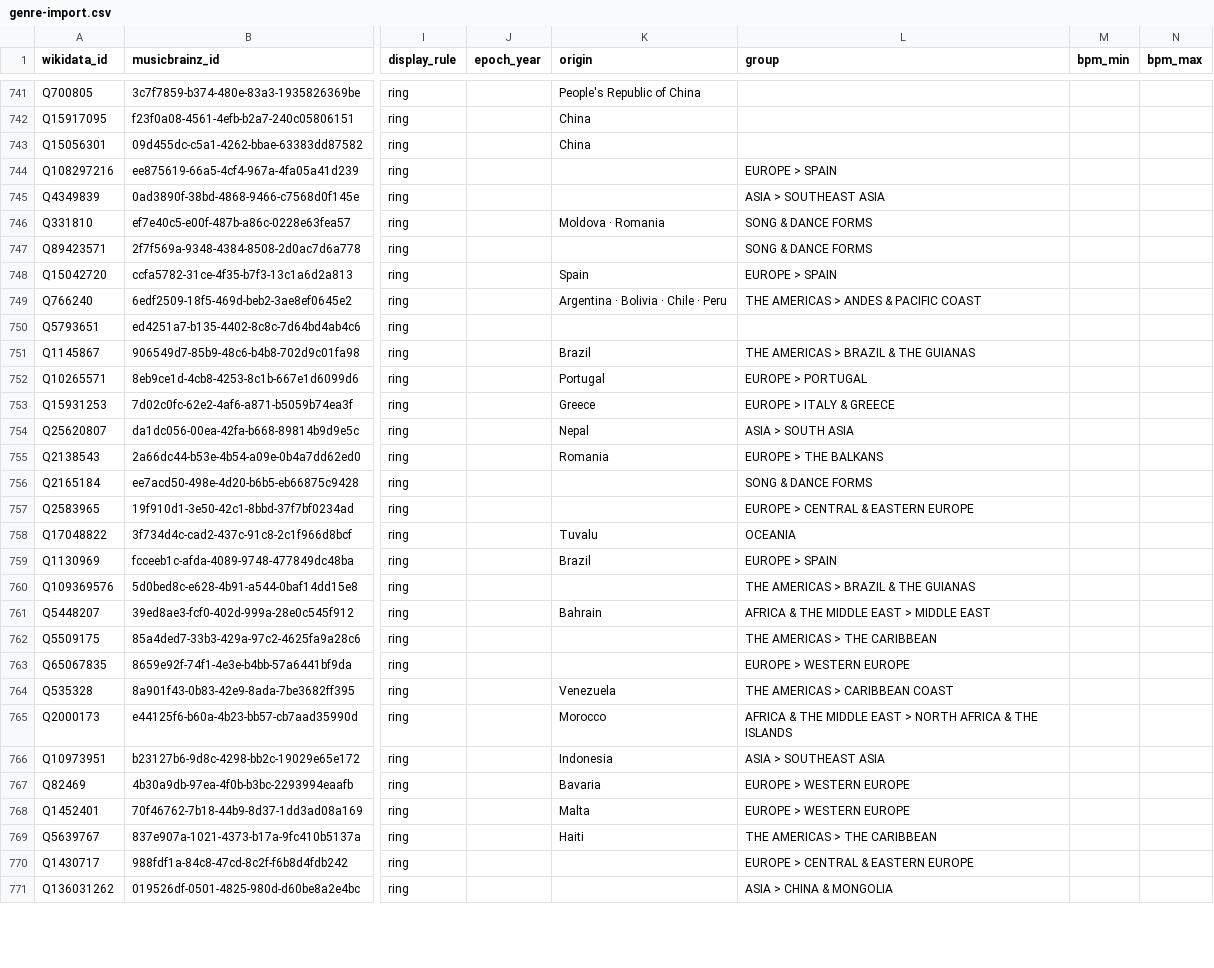
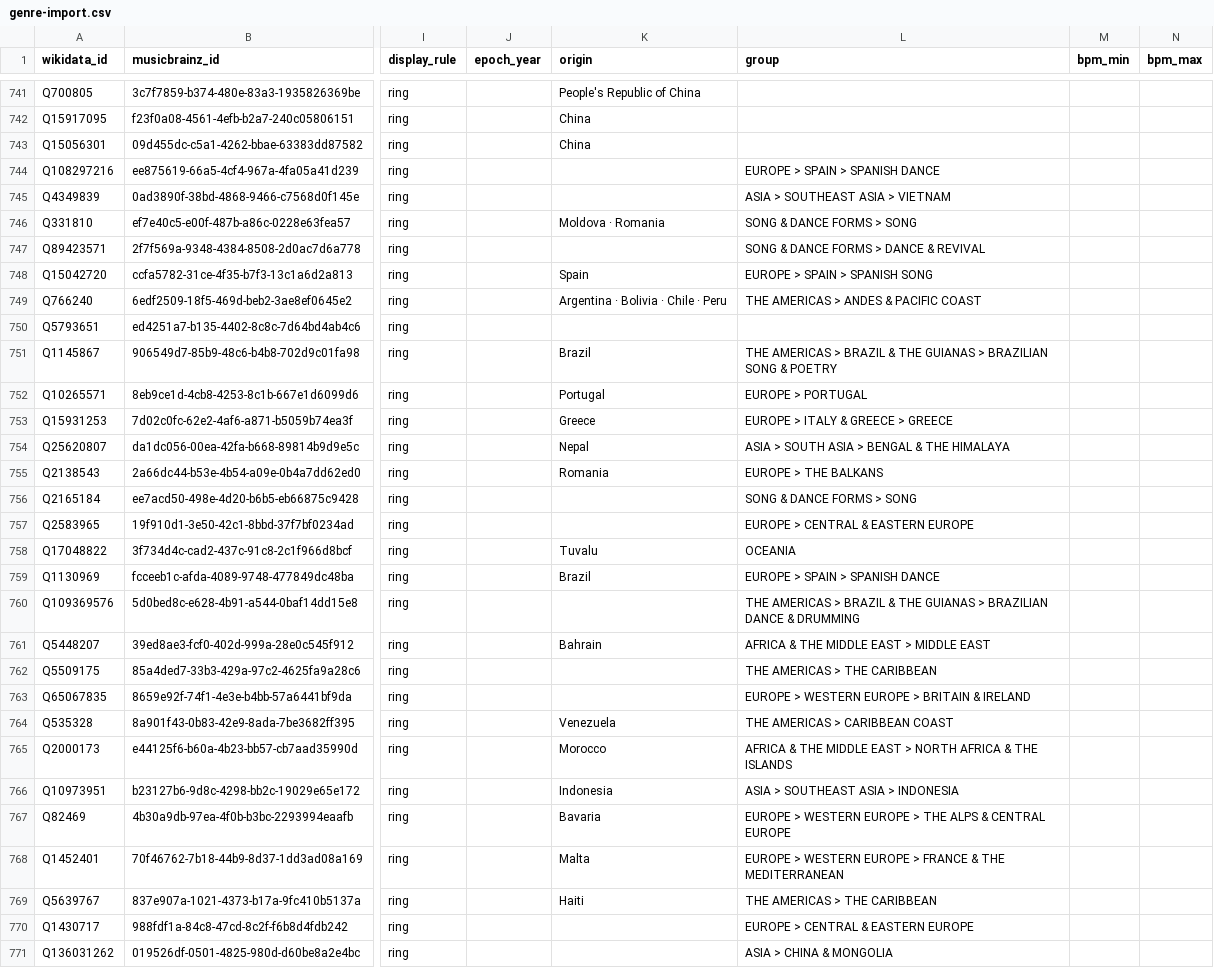
Before and after one commit to Maxitriangle/genre-atlas, a CSV file: data/genre-import.csv, drawn as a sheet; only a part is shown, gaps mark what is left out; the diff covers the shown part only; the diff names each change by its address in the sheet, - before the commit and + after, or states it on an @@ line.

```diff
--- a/data/genre-import.csv
+++ b/data/genre-import.csv
-L744 (group): EUROPE > SPAIN
+L744 (group): EUROPE > SPAIN > SPANISH DANCE
-L745 (group): ASIA > SOUTHEAST ASIA
+L745 (group): ASIA > SOUTHEAST ASIA > VIETNAM
-L746 (group): SONG & DANCE FORMS
+L746 (group): SONG & DANCE FORMS > SONG
-L747 (group): SONG & DANCE FORMS
+L747 (group): SONG & DANCE FORMS > DANCE & REVIVAL
-L748 (group): EUROPE > SPAIN
+L748 (group): EUROPE > SPAIN > SPANISH SONG
-L751 (group): …THE GUIANAS
+L751 (group): …THE GUIANAS > BRAZILIAN SONG & POETRY
-L753 (group): EUROPE > ITALY & GREECE
+L753 (group): EUROPE > ITALY & GREECE > GREECE
-L754 (group): ASIA > SOUTH ASIA
+L754 (group): ASIA > SOUTH ASIA > BENGAL & THE HIMALAYA
-L756 (group): SONG & DANCE FORMS
+L756 (group): SONG & DANCE FORMS > SONG
-L759 (group): EUROPE > SPAIN
+L759 (group): EUROPE > SPAIN > SPANISH DANCE
-L760 (group): …THE GUIANAS
+L760 (group): …THE GUIANAS > BRAZILIAN DANCE & DRUMMING
-L763 (group): EUROPE > WESTERN EUROPE
+L763 (group): EUROPE > WESTERN EUROPE > BRITAIN & IRELAND
-L766 (group): ASIA > SOUTHEAST ASIA
+L766 (group): ASIA > SOUTHEAST ASIA > INDONESIA
-L767 (group): EUROPE > WESTERN EUROPE
+L767 (group): EUROPE > WESTERN EUROPE > THE ALPS & CENTRAL EUROPE
-L768 (group): EUROPE > WESTERN EUROPE
+L768 (group): EUROPE > WESTERN EUROPE > FRANCE & THE MEDITERRANEAN
```
Also changed, not shown: 170 edited cells elsewhere in this file, data/genre-groups.csv, 7 other files.
